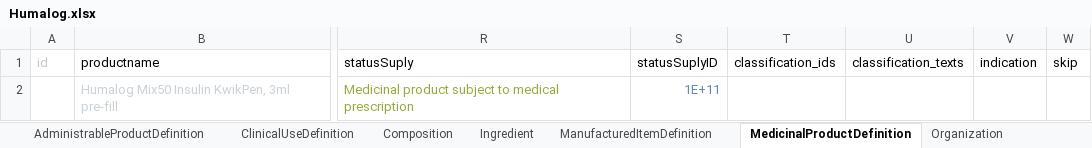
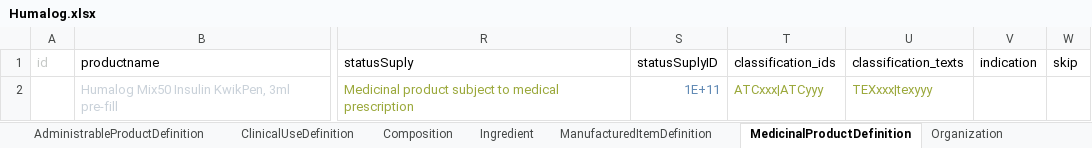
Before and after one commit to HL7/emedicinal-product-info, an Excel workbook: ePICreator/Humalog.xlsx, sheet MedicinalProductDefinition, drawn as a sheet; only a part is shown, gaps mark what is left out; values as stored, in another font and other column widths than the file's, no borders; the diff names each change by its address in the sheet, - before the commit and + after, or states it on an @@ line.

Commit message:
added products corrrected

```diff
--- a/ePICreator/Humalog.xlsx (sheet MedicinalProductDefinition)
+++ b/ePICreator/Humalog.xlsx (sheet MedicinalProductDefinition)
-T2 (classification_ids): (empty)
+T2 (classification_ids): ATCxxx|ATCyyy
-U2 (classification_texts): (empty)
+U2 (classification_texts): TEXxxx|texyyy
```
Also changed, not shown: sheet AdministrableProductDefinition, 4 other files.
